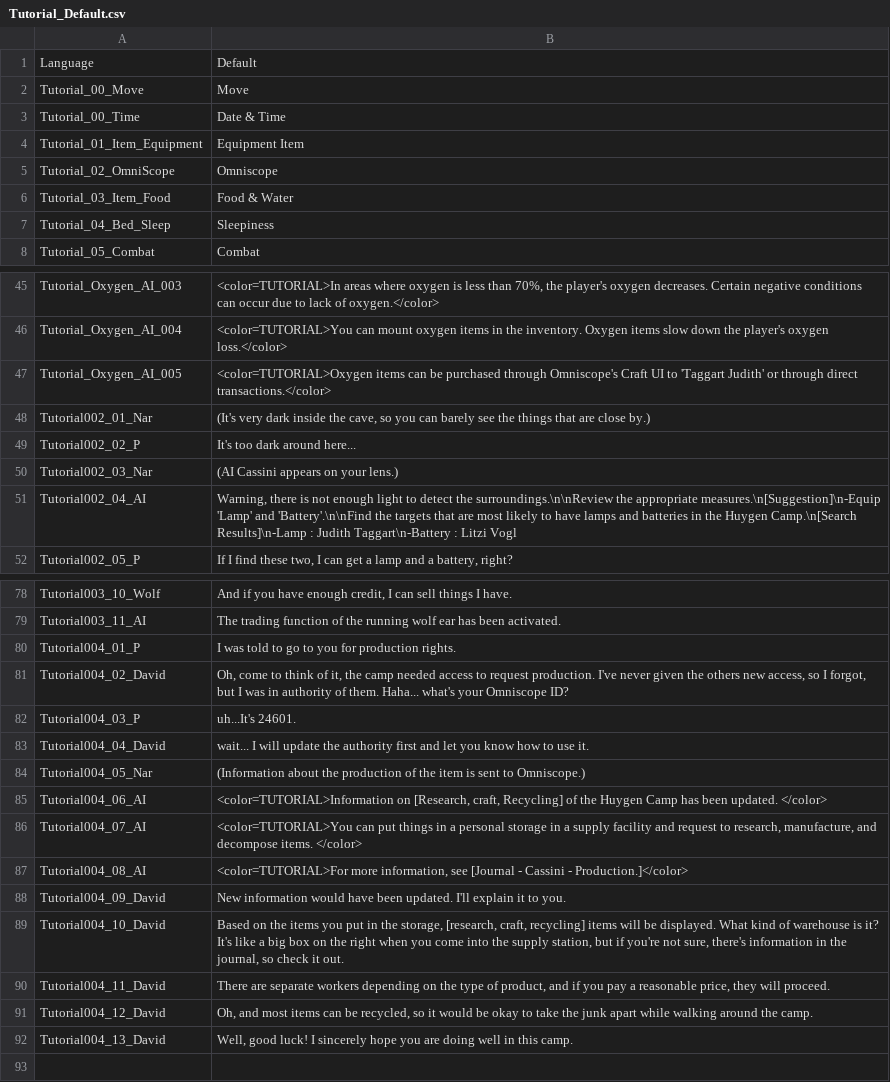
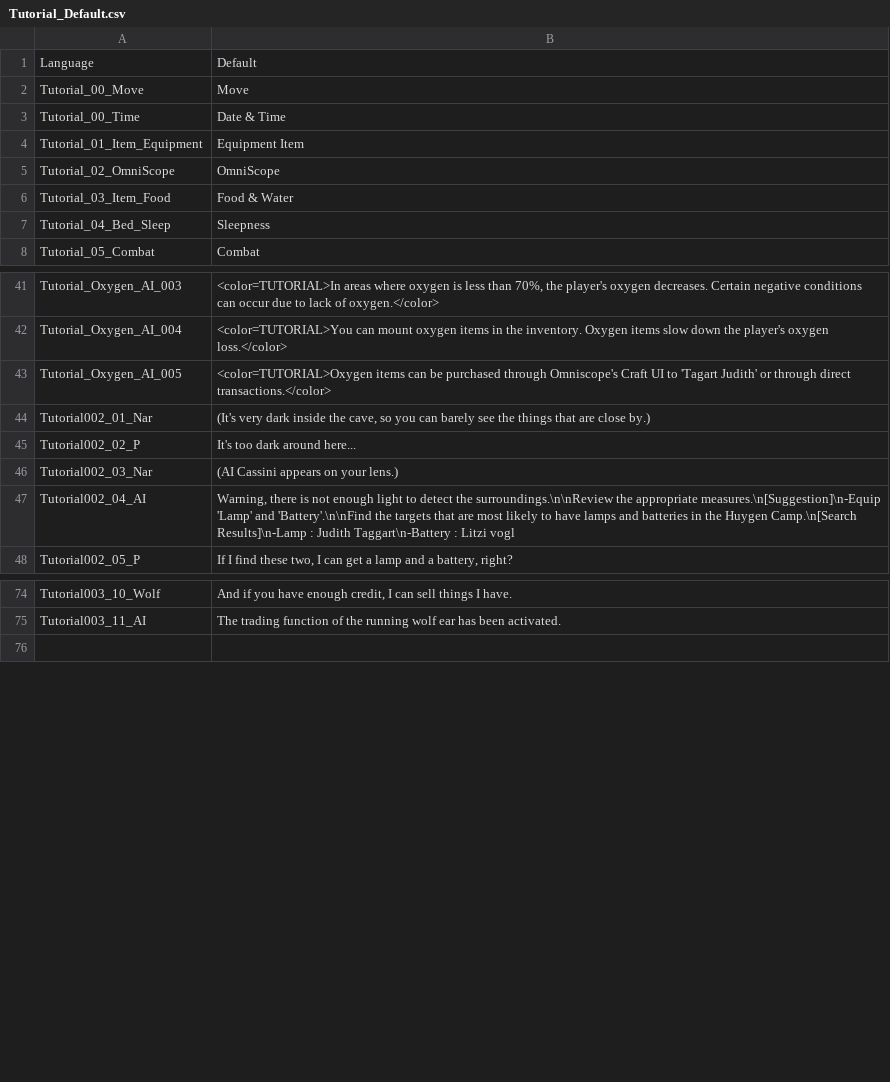
Before and after one commit to Pixellore/localization, a CSV file: Tutorial_Default.csv, drawn as a sheet; only a part is shown, gaps mark what is left out; the diff covers the shown part only.

```diff
--- a/Tutorial_Default.csv
+++ b/Tutorial_Default.csv
@@ -4,5 +4,5 @@ Tutorial_00_Time,Date & Time
 Tutorial_01_Item_Equipment,Equipment Item
-Tutorial_02_OmniScope,Omniscope
+Tutorial_02_OmniScope,OmniScope
 Tutorial_03_Item_Food,Food & Water
-Tutorial_04_Bed_Sleep,Sleepiness
+Tutorial_04_Bed_Sleep,Sleepness
 Tutorial_05_Combat,Combat
@@ -46,3 +42,3 @@ Tutorial_Oxygen_AI_003,"<color=TUTORIAL>In areas where oxygen is less than 70%,
 Tutorial_Oxygen_AI_004,<color=TUTORIAL>You can mount oxygen items in the inventory. Oxygen items slow down the player's oxygen loss.</color>
-Tutorial_Oxygen_AI_005,<color=TUTORIAL>Oxygen items can be purchased through Omniscope's Craft UI to 'Taggart Judith' or through direct transactions.</color>
+Tutorial_Oxygen_AI_005,<color=TUTORIAL>Oxygen items can be purchased through Omniscope's Craft UI to 'Tagart Judith' or through direct transactions.</color>
 Tutorial002_01_Nar,"(It's very dark inside the cave, so you can barely see the things that are close by.)"
@@ -50,3 +46,3 @@ Tutorial002_02_P,It's too dark around here...
 Tutorial002_03_Nar,(AI Cassini appears on your lens.)
-Tutorial002_04_AI,"Warning, there is not enough light to detect the surroundings.\n\nReview the appropriate measures.\n[Suggestion]\n-Equip 'Lamp' and 'Battery'.\n\nFind the targets that are most likely to have lamps and batteries in the Huygen Camp.\n[Search Results]\n-Lamp : Judith Taggart\n-Battery : Litzi Vogl"
+Tutorial002_04_AI,"Warning, there is not enough light to detect the surroundings.\n\nReview the appropriate measures.\n[Suggestion]\n-Equip 'Lamp' and 'Battery'.\n\nFind the targets that are most likely to have lamps and batteries in the Huygen Camp.\n[Search Results]\n-Lamp : Judith Taggart\n-Battery : Litzi vogl"
 Tutorial002_05_P,"If I find these two, I can get a lamp and a battery, right?"
@@ -79,15 +75,2 @@ Tutorial003_10_Wolf,"And if you have enough credit, I can sell things I have."
 Tutorial003_11_AI,The trading function of the running wolf ear has been activated.
-Tutorial004_01_P,I was told to go to you for production rights.
-Tutorial004_02_David,"Oh, come to think of it, the camp needed access to request production. I've never given the others new access, so I forgot, but I was in authority of them. Haha... what's your Omniscope ID?"
-Tutorial004_03_P,uh...It's 24601.
-Tutorial004_04_David,wait... I will update the authority first and let you know how to use it.
-Tutorial004_05_Nar,(Information about the production of the item is sent to Omniscope.)
-Tutorial004_06_AI,"<color=TUTORIAL>Information on [Research, craft, Recycling] of the Huygen Camp has been updated. </color>"
-Tutorial004_07_AI,"<color=TUTORIAL>You can put things in a personal storage in a supply facility and request to research, manufacture, and decompose items. </color>"
-Tutorial004_08_AI,"<color=TUTORIAL>For more information, see [Journal - Cassini - Production.]</color>"
-Tutorial004_09_David,New information would have been updated. I'll explain it to you.
-Tutorial004_10_David,"Based on the items you put in the storage, [research, craft, recycling] items will be displayed. What kind of warehouse is it? It's like a big box on the right when you come into the supply station, but if you're not sure, there's information in the journal, so check it out."
-Tutorial004_11_David,"There are separate workers depending on the type of product, and if you pay a reasonable price, they will proceed."
-Tutorial004_12_David,"Oh, and most items can be recycled, so it would be okay to take the junk apart while walking around the camp."
-Tutorial004_13_David,"Well, good luck! I sincerely hope you are doing well in this camp."
 
```
Also changed, not shown: 4 removed rows and 8 edited cells elsewhere in this file, Dialogue_Default.csv, GameLevel_Default.csv, 3 other files.
